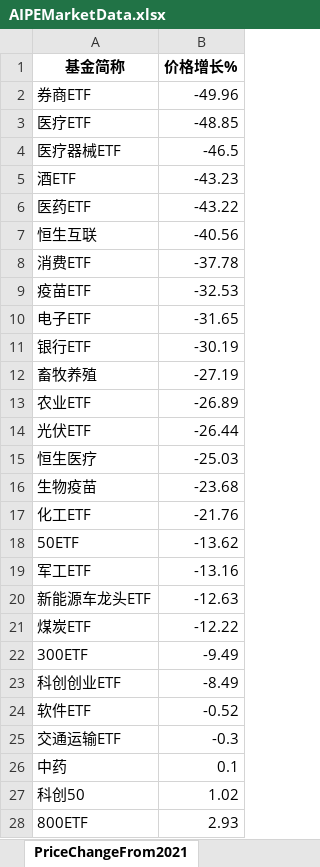
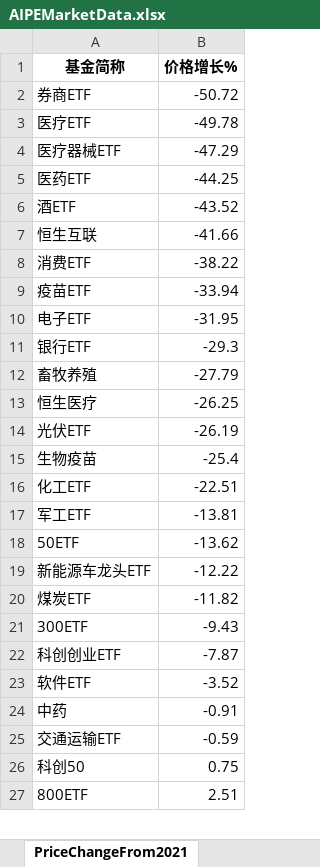
Before and after one commit to digital-era/AIPEMarketDashboard, an Excel workbook: AIPEMarketData.xlsx, sheet PriceChangeFrom2021, drawn as a sheet; only a part is shown; values as stored, in another font and other column widths than the file's, no borders; removed rows and columns are numbered as before the commit, all else as after; the diff covers the shown part only; the diff names each change by its address in the sheet, - before the commit and + after, or states it on an @@ line.

```diff
--- a/AIPEMarketData.xlsx (sheet PriceChangeFrom2021)
+++ b/AIPEMarketData.xlsx (sheet PriceChangeFrom2021)
-B2 (价格增长%): -49.96
+B2 (价格增长%): -50.72
-B3 (价格增长%): -48.85
+B3 (价格增长%): -49.78
-B4 (价格增长%): -46.5
+B4 (价格增长%): -47.29
-row 5: 酒ETF | -43.23
-B5 (价格增长%): -43.22
+B5 (价格增长%): -44.25
+row 6: 酒ETF | -43.52
-B7 (价格增长%): -40.56
+B7 (价格增长%): -41.66
-B8 (价格增长%): -37.78
+B8 (价格增长%): -38.22
-B9 (价格增长%): -32.53
+B9 (价格增长%): -33.94
-B10 (价格增长%): -31.65
+B10 (价格增长%): -31.95
-B11 (价格增长%): -30.19
+B11 (价格增长%): -29.3
-B12 (价格增长%): -27.19
+B12 (价格增长%): -27.79
-row 13: 农业ETF | -26.89
-row 14: 光伏ETF | -26.44
-B13 (价格增长%): -25.03
+B13 (价格增长%): -26.25
+row 14: 光伏ETF | -26.19
-B15 (价格增长%): -23.68
+B15 (价格增长%): -25.4
-B16 (价格增长%): -21.76
+B16 (价格增长%): -22.51
+row 17: 军工ETF | -13.81
-row 19: 军工ETF | -13.16
-B19 (价格增长%): -12.63
+B19 (价格增长%): -12.22
-B20 (价格增长%): -12.22
+B20 (价格增长%): -11.82
-B21 (价格增长%): -9.49
+B21 (价格增长%): -9.43
-B22 (价格增长%): -8.49
+B22 (价格增长%): -7.87
-B23 (价格增长%): -0.52
+B23 (价格增长%): -3.52
-row 25: 交通运输ETF | -0.3
-B24 (价格增长%): 0.1
+B24 (价格增长%): -0.91
+row 25: 交通运输ETF | -0.59
-B26 (价格增长%): 1.02
+B26 (价格增长%): 0.75
-B27 (价格增长%): 2.93
+B27 (价格增长%): 2.51
```
Also changed, not shown: 5 added rows, 6 removed rows and 30 edited cells elsewhere in this sheet, sheet DistributeHotIndustry, sheet PriceThisYearChange, sheet TopStockIn5DaysMainFund, sheet ShareChangeFrom2021, sheet TopStockInTopPotScore, sheet ShareThisYearChange, 7 more sheets, 1 other file.
